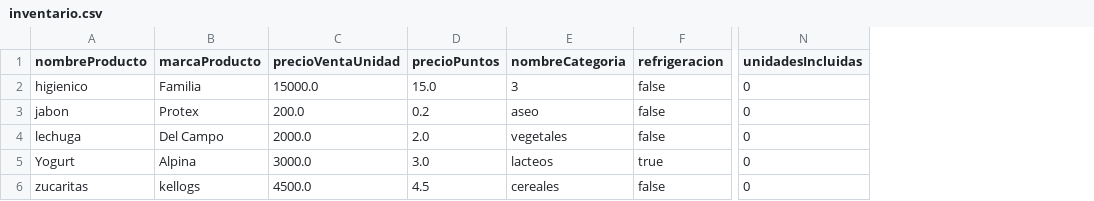
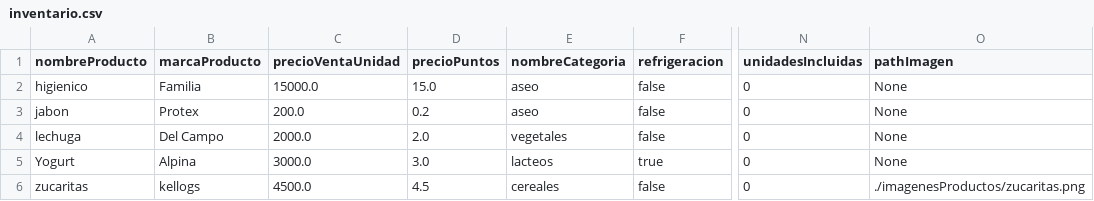
Before and after one commit to DPOO-SEC04-202120-G07/Proyecto-03, a CSV file: SupermarketHandler/data/inventario.csv, drawn as a sheet; only a part is shown, gaps mark what is left out; the diff names each change by its address in the sheet, - before the commit and + after, or states it on an @@ line.

Commit message:
Path imagen asociado a productos

```diff
--- a/SupermarketHandler/data/inventario.csv
+++ b/SupermarketHandler/data/inventario.csv
+column O (pathImagen), rows 2-6: None | None | None | None | ./imagenesProductos/zucaritas.png
-E2 (nombreCategoria): 3
+E2 (nombreCategoria): aseo
```
Also changed, not shown: SupermarketHandler/data/lotes.csv, 10 other files.
